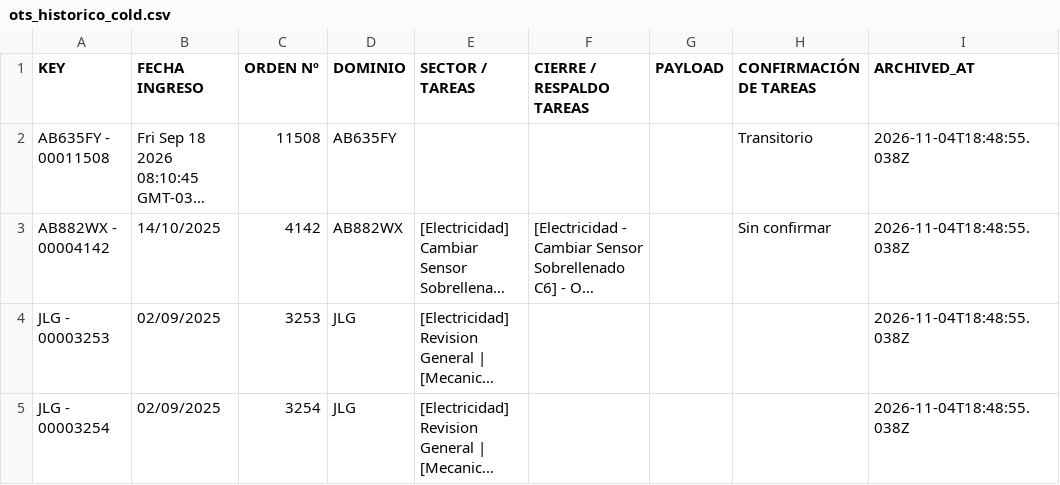
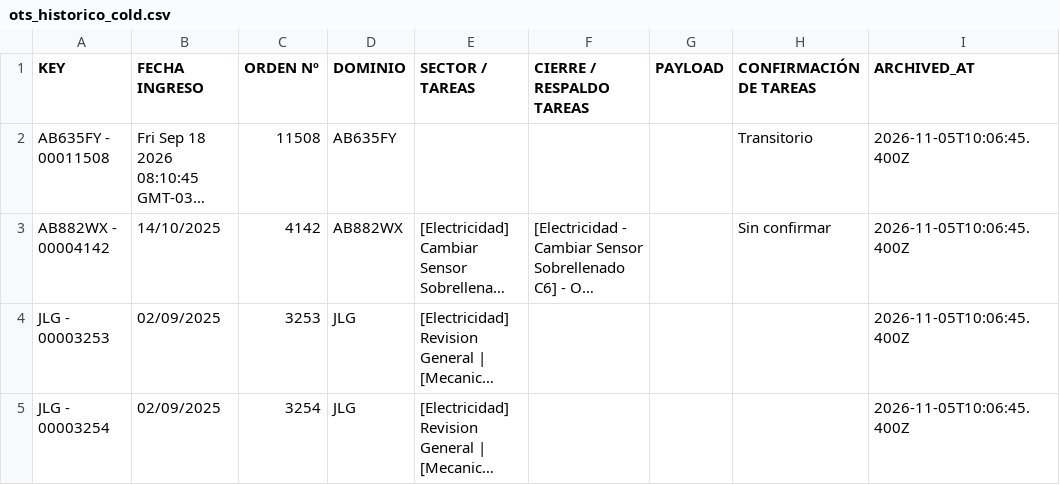
Before and after one commit to matiENA/logistica-monorepo, a CSV file: apps/panol/backend/data/ots_historico_cold.csv, drawn as a sheet; long unchanged cells end in …; the diff names each change by its address in the sheet, - before the commit and + after, or states it on an @@ line.

```diff
--- a/apps/panol/backend/data/ots_historico_cold.csv
+++ b/apps/panol/backend/data/ots_historico_cold.csv
-I2:I5 (ARCHIVED_AT): 2026-11-04T18:48:55.038Z
+I2:I5 (ARCHIVED_AT): 2026-11-05T10:06:45.400Z
```
Also changed, not shown: 46 other files.
